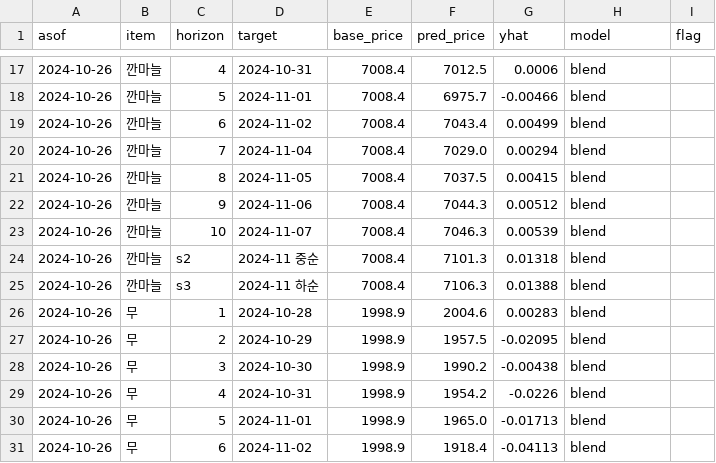
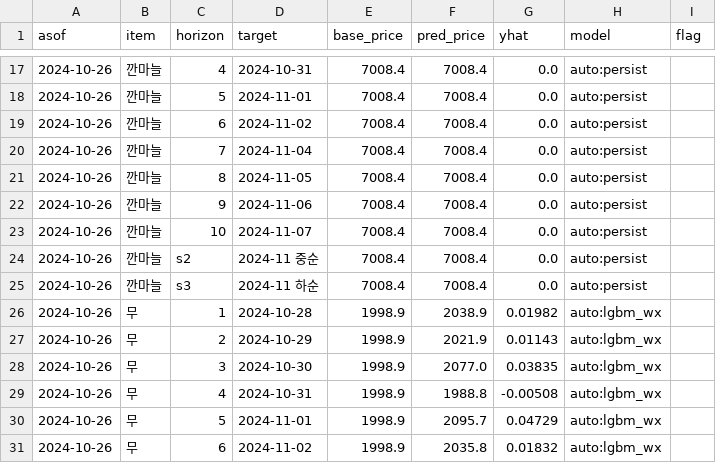
Before and after one commit to Mirandalaw/price-forecast, a CSV file: output/forecast_2024-10-26_full.csv, drawn as a sheet; only a part is shown, gaps mark what is left out; the diff covers the shown part only.

```diff
--- a/output/forecast_2024-10-26_full.csv
+++ b/output/forecast_2024-10-26_full.csv
@@ -17,15 +17,15 @@ asof,item,horizon,target,base_price,pred_price,yhat,model,flag
-2024-10-26,깐마늘,4,2024-10-31,7008.4,7012.5,0.0006,blend,
-2024-10-26,깐마늘,5,2024-11-01,7008.4,6975.7,-0.00466,blend,
-2024-10-26,깐마늘,6,2024-11-02,7008.4,7043.4,0.00499,blend,
-2024-10-26,깐마늘,7,2024-11-04,7008.4,7029.0,0.00294,blend,
-2024-10-26,깐마늘,8,2024-11-05,7008.4,7037.5,0.00415,blend,
-2024-10-26,깐마늘,9,2024-11-06,7008.4,7044.3,0.00512,blend,
-2024-10-26,깐마늘,10,2024-11-07,7008.4,7046.3,0.00539,blend,
-2024-10-26,깐마늘,s2,2024-11 중순,7008.4,7101.3,0.01318,blend,
-2024-10-26,깐마늘,s3,2024-11 하순,7008.4,7106.3,0.01388,blend,
-2024-10-26,무,1,2024-10-28,1998.9,2004.6,0.00283,blend,
-2024-10-26,무,2,2024-10-29,1998.9,1957.5,-0.02095,blend,
-2024-10-26,무,3,2024-10-30,1998.9,1990.2,-0.00438,blend,
-2024-10-26,무,4,2024-10-31,1998.9,1954.2,-0.0226,blend,
-2024-10-26,무,5,2024-11-01,1998.9,1965.0,-0.01713,blend,
-2024-10-26,무,6,2024-11-02,1998.9,1918.4,-0.04113,blend,
+2024-10-26,깐마늘,4,2024-10-31,7008.4,7008.4,0.0,auto:persist,
+2024-10-26,깐마늘,5,2024-11-01,7008.4,7008.4,0.0,auto:persist,
+2024-10-26,깐마늘,6,2024-11-02,7008.4,7008.4,0.0,auto:persist,
+2024-10-26,깐마늘,7,2024-11-04,7008.4,7008.4,0.0,auto:persist,
+2024-10-26,깐마늘,8,2024-11-05,7008.4,7008.4,0.0,auto:persist,
+2024-10-26,깐마늘,9,2024-11-06,7008.4,7008.4,0.0,auto:persist,
+2024-10-26,깐마늘,10,2024-11-07,7008.4,7008.4,0.0,auto:persist,
+2024-10-26,깐마늘,s2,2024-11 중순,7008.4,7008.4,0.0,auto:persist,
+2024-10-26,깐마늘,s3,2024-11 하순,7008.4,7008.4,0.0,auto:persist,
+2024-10-26,무,1,2024-10-28,1998.9,2038.9,0.01982,auto:lgbm_wx,
+2024-10-26,무,2,2024-10-29,1998.9,2021.9,0.01143,auto:lgbm_wx,
+2024-10-26,무,3,2024-10-30,1998.9,2077.0,0.03835,auto:lgbm_wx,
+2024-10-26,무,4,2024-10-31,1998.9,1988.8,-0.00508,auto:lgbm_wx,
+2024-10-26,무,5,2024-11-01,1998.9,2095.7,0.04729,auto:lgbm_wx,
+2024-10-26,무,6,2024-11-02,1998.9,2035.8,0.01832,auto:lgbm_wx,
```
Also changed, not shown: 134 edited cells elsewhere in this file, output/submission_2024-10-26.csv, 7 other files.
